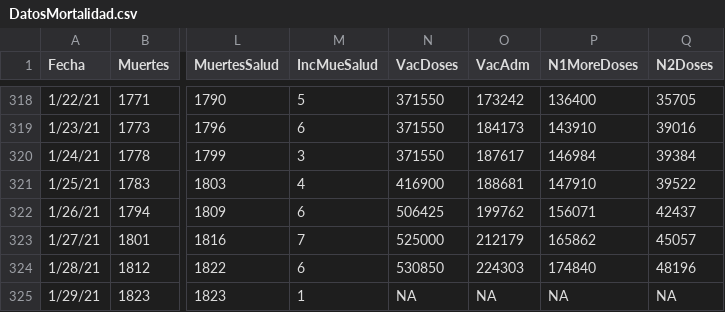
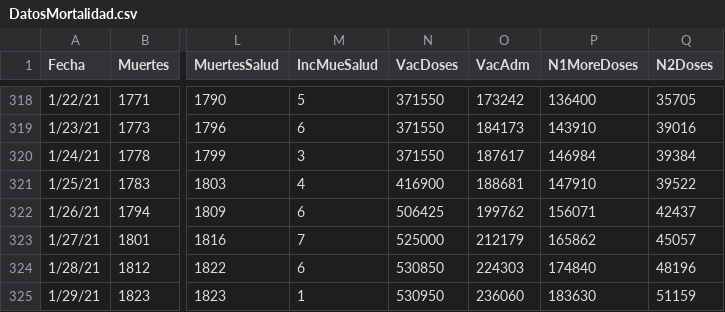
Before and after one commit to rafalab/pr-covid, a CSV file: dashboard/data/DatosMortalidad.csv, drawn as a sheet; only a part is shown, gaps mark what is left out; the diff names each change by its address in the sheet, - before the commit and + after, or states it on an @@ line.

Commit message:
Actualizando datos de vacunacion

```diff
--- a/dashboard/data/DatosMortalidad.csv
+++ b/dashboard/data/DatosMortalidad.csv
-N325 (VacDoses): NA
+N325 (VacDoses): 530950
-O325 (VacAdm): NA
+O325 (VacAdm): 236060
-P325 (N1MoreDoses): NA
+P325 (N1MoreDoses): 183630
-Q325 (N2Doses): NA
+Q325 (N2Doses): 51159
```
